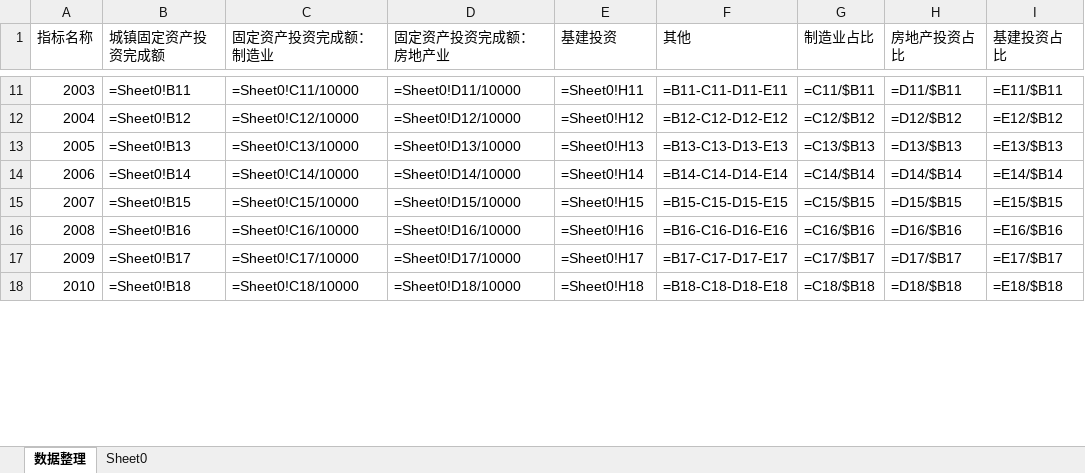
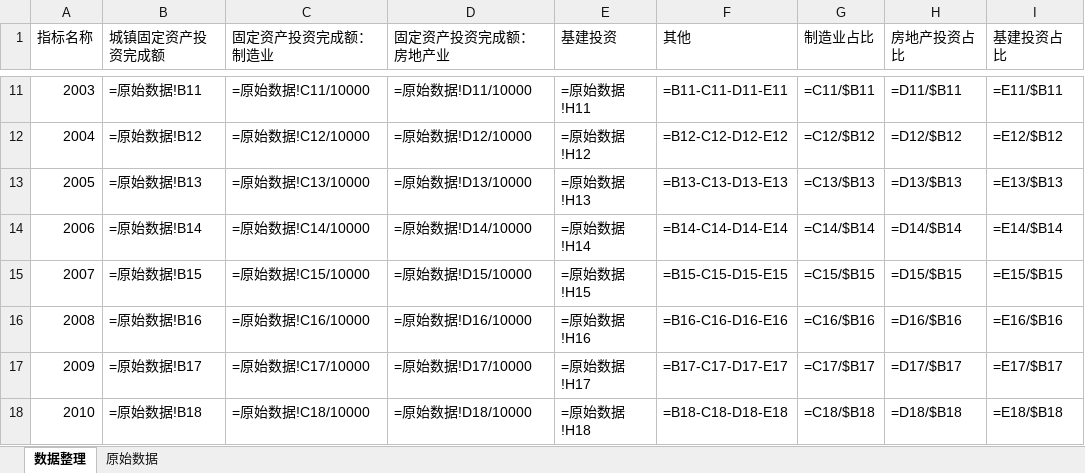
Before and after one commit to fanzhuanjun/makurokeizai, an Excel workbook: makurodatabases/固定资产投资构成.xlsx, sheet 数据整理, drawn as a sheet; only a part is shown, gaps mark what is left out; values as stored, in another font and other column widths than the file's, no borders; formulas are shown in place of their values; charts and pictures not drawn; the diff covers the shown part only; the diff names each change by its address in the sheet, - before the commit and + after, or states it on an @@ line.

```diff
--- a/makurodatabases/固定资产投资构成.xlsx (sheet 数据整理)
+++ b/makurodatabases/固定资产投资构成.xlsx (sheet 数据整理)
-sheet tab: Sheet0
+sheet tab: 原始数据
-B11 (城镇固定资产投资完成额): =Sheet0!B11
+B11 (城镇固定资产投资完成额): =原始数据!B11
-C11 (固定资产投资完成额：制造业): =Sheet0!C11/10000
+C11 (固定资产投资完成额：制造业): =原始数据!C11/10000
-D11 (固定资产投资完成额：房地产业): =Sheet0!D11/10000
+D11 (固定资产投资完成额：房地产业): =原始数据!D11/10000
-E11 (基建投资): =Sheet0!H11
+E11 (基建投资): =原始数据!H11
-B12 (城镇固定资产投资完成额): =Sheet0!B12
+B12 (城镇固定资产投资完成额): =原始数据!B12
-C12 (固定资产投资完成额：制造业): =Sheet0!C12/10000
+C12 (固定资产投资完成额：制造业): =原始数据!C12/10000
-D12 (固定资产投资完成额：房地产业): =Sheet0!D12/10000
+D12 (固定资产投资完成额：房地产业): =原始数据!D12/10000
-E12 (基建投资): =Sheet0!H12
+E12 (基建投资): =原始数据!H12
-B13 (城镇固定资产投资完成额): =Sheet0!B13
+B13 (城镇固定资产投资完成额): =原始数据!B13
-C13 (固定资产投资完成额：制造业): =Sheet0!C13/10000
+C13 (固定资产投资完成额：制造业): =原始数据!C13/10000
-D13 (固定资产投资完成额：房地产业): =Sheet0!D13/10000
+D13 (固定资产投资完成额：房地产业): =原始数据!D13/10000
-E13 (基建投资): =Sheet0!H13
+E13 (基建投资): =原始数据!H13
-B14 (城镇固定资产投资完成额): =Sheet0!B14
+B14 (城镇固定资产投资完成额): =原始数据!B14
-C14 (固定资产投资完成额：制造业): =Sheet0!C14/10000
+C14 (固定资产投资完成额：制造业): =原始数据!C14/10000
-D14 (固定资产投资完成额：房地产业): =Sheet0!D14/10000
+D14 (固定资产投资完成额：房地产业): =原始数据!D14/10000
-E14 (基建投资): =Sheet0!H14
+E14 (基建投资): =原始数据!H14
-B15 (城镇固定资产投资完成额): =Sheet0!B15
+B15 (城镇固定资产投资完成额): =原始数据!B15
-C15 (固定资产投资完成额：制造业): =Sheet0!C15/10000
+C15 (固定资产投资完成额：制造业): =原始数据!C15/10000
-D15 (固定资产投资完成额：房地产业): =Sheet0!D15/10000
+D15 (固定资产投资完成额：房地产业): =原始数据!D15/10000
-E15 (基建投资): =Sheet0!H15
+E15 (基建投资): =原始数据!H15
-B16 (城镇固定资产投资完成额): =Sheet0!B16
+B16 (城镇固定资产投资完成额): =原始数据!B16
-C16 (固定资产投资完成额：制造业): =Sheet0!C16/10000
+C16 (固定资产投资完成额：制造业): =原始数据!C16/10000
-D16 (固定资产投资完成额：房地产业): =Sheet0!D16/10000
+D16 (固定资产投资完成额：房地产业): =原始数据!D16/10000
-E16 (基建投资): =Sheet0!H16
+E16 (基建投资): =原始数据!H16
-B17 (城镇固定资产投资完成额): =Sheet0!B17
+B17 (城镇固定资产投资完成额): =原始数据!B17
-C17 (固定资产投资完成额：制造业): =Sheet0!C17/10000
+C17 (固定资产投资完成额：制造业): =原始数据!C17/10000
-D17 (固定资产投资完成额：房地产业): =Sheet0!D17/10000
+D17 (固定资产投资完成额：房地产业): =原始数据!D17/10000
-E17 (基建投资): =Sheet0!H17
+E17 (基建投资): =原始数据!H17
-B18 (城镇固定资产投资完成额): =Sheet0!B18
+B18 (城镇固定资产投资完成额): =原始数据!B18
-C18 (固定资产投资完成额：制造业): =Sheet0!C18/10000
+C18 (固定资产投资完成额：制造业): =原始数据!C18/10000
-D18 (固定资产投资完成额：房地产业): =Sheet0!D18/10000
+D18 (固定资产投资完成额：房地产业): =原始数据!D18/10000
-E18 (基建投资): =Sheet0!H18
+E18 (基建投资): =原始数据!H18
```
Also changed, not shown: 60 edited cells elsewhere in this sheet, charts or pictures, makurodatabases/对GDP增长的拉动.xlsx, makurodatabases/我国真实利率逆周期波动.xlsx, 5 other files.
